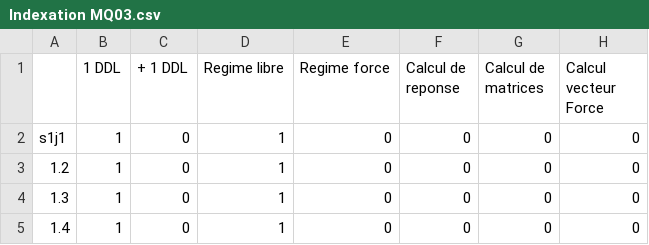
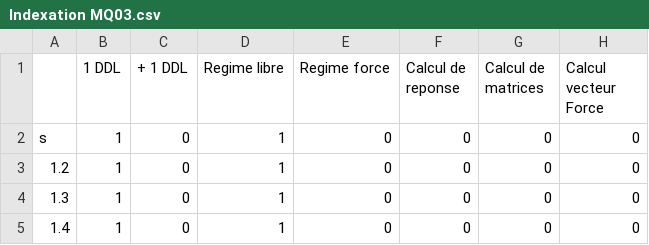
Before and after one commit to SamuelB348/ephemerides_mq03, a CSV file: Indexation MQ03.csv, drawn as a sheet; only a part is shown; the diff names each change by its address in the sheet, - before the commit and + after, or states it on an @@ line.

Commit message:
Update Indexation MQ03.csv

```diff
--- a/Indexation MQ03.csv
+++ b/Indexation MQ03.csv
-A2: s1j1
+A2: s
```
